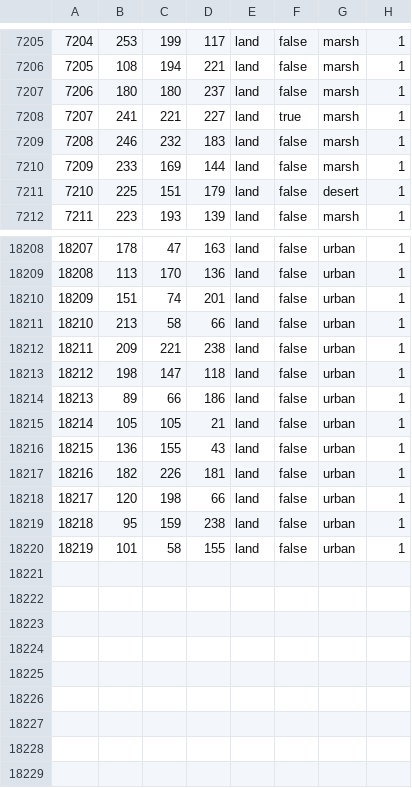
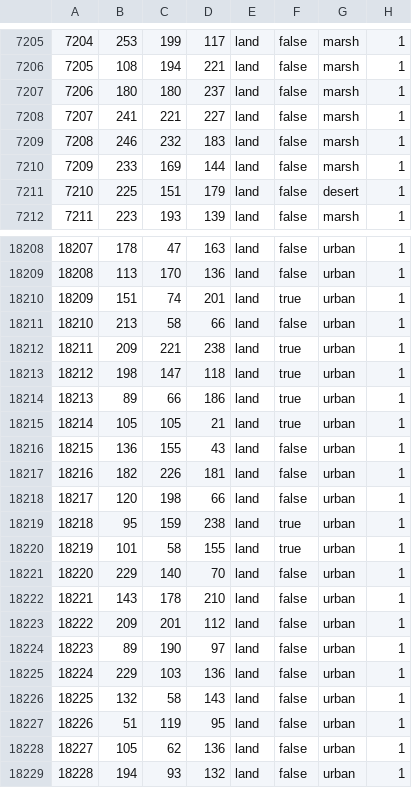
Before and after one commit to East-Showdown/East-Showdown, a CSV file: map/definition.csv, drawn as a sheet; only a part is shown, gaps mark what is left out.

```diff
--- a/map/definition.csv
+++ b/map/definition.csv
@@ -7207,3 +7207,3 @@
 7206;180;180;237;land;false;marsh;1
-7207;241;221;227;land;true;marsh;1
+7207;241;221;227;land;false;marsh;1
 7208;246;232;183;land;false;marsh;1
@@ -18209,8 +18209,8 @@
 18208;113;170;136;land;false;urban;1
-18209;151;74;201;land;false;urban;1
+18209;151;74;201;land;true;urban;1
 18210;213;58;66;land;false;urban;1
-18211;209;221;238;land;false;urban;1
-18212;198;147;118;land;false;urban;1
-18213;89;66;186;land;false;urban;1
-18214;105;105;21;land;false;urban;1
+18211;209;221;238;land;true;urban;1
+18212;198;147;118;land;true;urban;1
+18213;89;66;186;land;true;urban;1
+18214;105;105;21;land;true;urban;1
 18215;136;155;43;land;false;urban;1
@@ -18218,3 +18218,12 @@
 18217;120;198;66;land;false;urban;1
-18218;95;159;238;land;false;urban;1
-18219;101;58;155;land;false;urban;1
+18218;95;159;238;land;true;urban;1
+18219;101;58;155;land;true;urban;1
+18220;229;140;70;land;false;urban;1
+18221;143;178;210;land;false;urban;1
+18222;209;201;112;land;false;urban;1
+18223;89;190;97;land;false;urban;1
+18224;229;103;136;land;false;urban;1
+18225;132;58;143;land;false;urban;1
+18226;51;119;95;land;false;urban;1
+18227;105;62;136;land;false;urban;1
+18228;194;93;132;land;false;urban;1
```
Also changed, not shown: map/adjacencies.csv, 15 other files.
